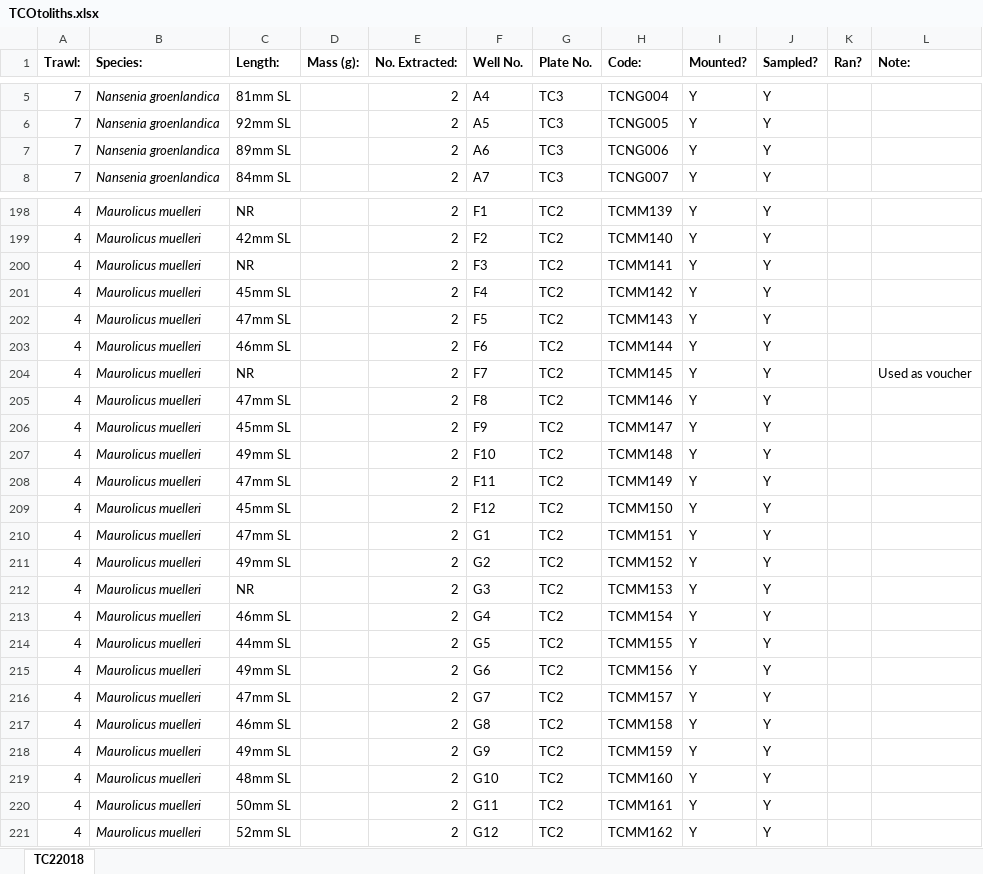
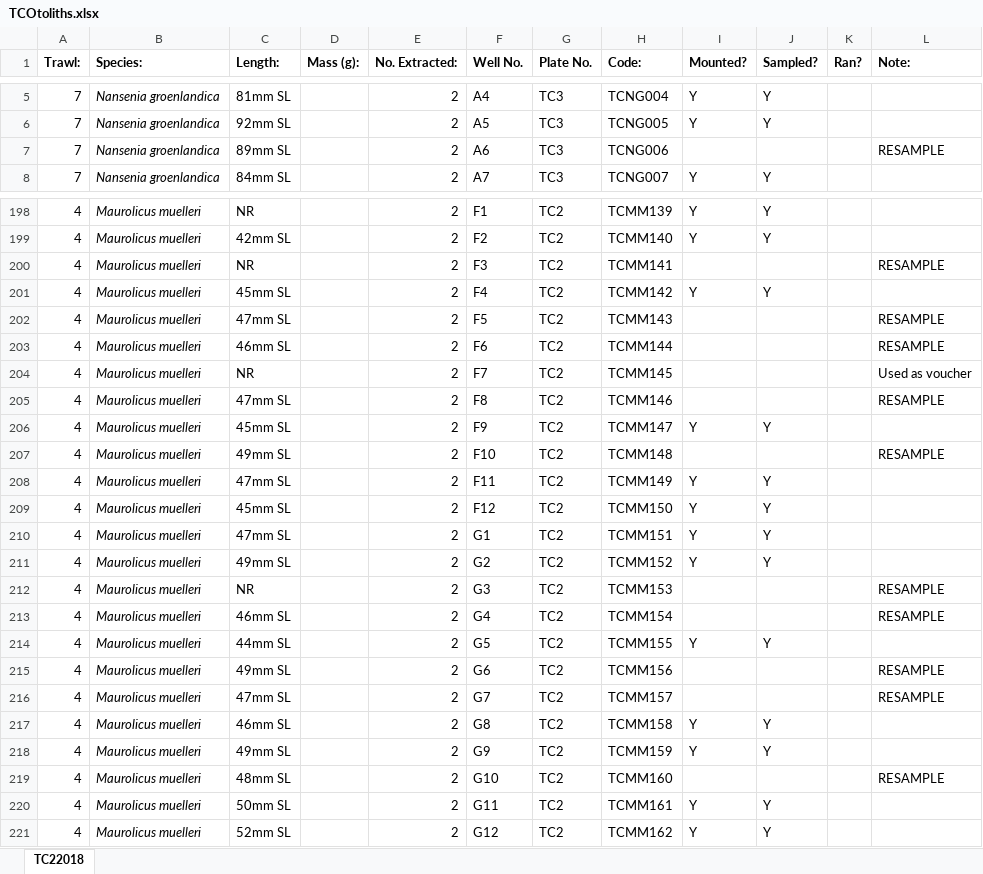
Before and after one commit to JethroReading/MesopelagicFMR, an Excel workbook: TCOtoliths.xlsx, sheet TC22018, drawn as a sheet; only a part is shown, gaps mark what is left out; values as stored, in another font and other column widths than the file's, no borders; the diff covers the shown part only; the diff names each change by its address in the sheet, - before the commit and + after, or states it on an @@ line.

```diff
--- a/TCOtoliths.xlsx (sheet TC22018)
+++ b/TCOtoliths.xlsx (sheet TC22018)
-I7 (Mounted?): Y
+I7 (Mounted?): (empty)
-J7 (Sampled?): Y
+J7 (Sampled?): (empty)
-L7 (Note:): (empty)
+L7 (Note:): RESAMPLE
-I200 (Mounted?): Y
+I200 (Mounted?): (empty)
-J200 (Sampled?): Y
+J200 (Sampled?): (empty)
-L200 (Note:): (empty)
+L200 (Note:): RESAMPLE
-I202:I205 (Mounted?): Y
+I202:I205 (Mounted?): (empty)
-J202:J205 (Sampled?): Y
+J202:J205 (Sampled?): (empty)
-L202:L203 (Note:): (empty)
+L202:L203 (Note:): RESAMPLE
-L205 (Note:): (empty)
+L205 (Note:): RESAMPLE
-I207 (Mounted?): Y
+I207 (Mounted?): (empty)
-J207 (Sampled?): Y
+J207 (Sampled?): (empty)
-L207 (Note:): (empty)
+L207 (Note:): RESAMPLE
-I212:I213 (Mounted?): Y
+I212:I213 (Mounted?): (empty)
-J212:J213 (Sampled?): Y
+J212:J213 (Sampled?): (empty)
-L212:L213 (Note:): (empty)
+L212:L213 (Note:): RESAMPLE
-I215:I216 (Mounted?): Y
+I215:I216 (Mounted?): (empty)
-J215:J216 (Sampled?): Y
+J215:J216 (Sampled?): (empty)
-L215:L216 (Note:): (empty)
+L215:L216 (Note:): RESAMPLE
-I219 (Mounted?): Y
+I219 (Mounted?): (empty)
-J219 (Sampled?): Y
+J219 (Sampled?): (empty)
-L219 (Note:): (empty)
+L219 (Note:): RESAMPLE
```
Also changed, not shown: 31 edited cells elsewhere in this sheet, 1 other file.
